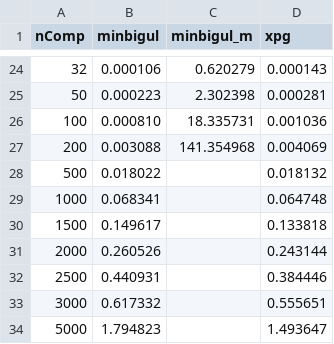
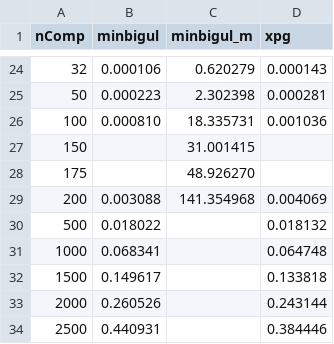
Before and after one commit to k-tsushima/pgs, a CSV file: paper/csv/lcomp-ptail-ldata.csv, drawn as a sheet; only a part is shown, gaps mark what is left out; the shorter side is filled out with more unchanged rows; the diff names each change by its address in the sheet, - before the commit and + after, or states it on an @@ line.

```diff
--- a/paper/csv/lcomp-ptail-ldata.csv
+++ b/paper/csv/lcomp-ptail-ldata.csv
+row 27: 150 |  | 31.001415
+row 28: 175 |  | 48.926270
```
Also changed, not shown: paper/csv/breverse-ldata.csv, paper/csv/breverse.csv, 1 other file.
